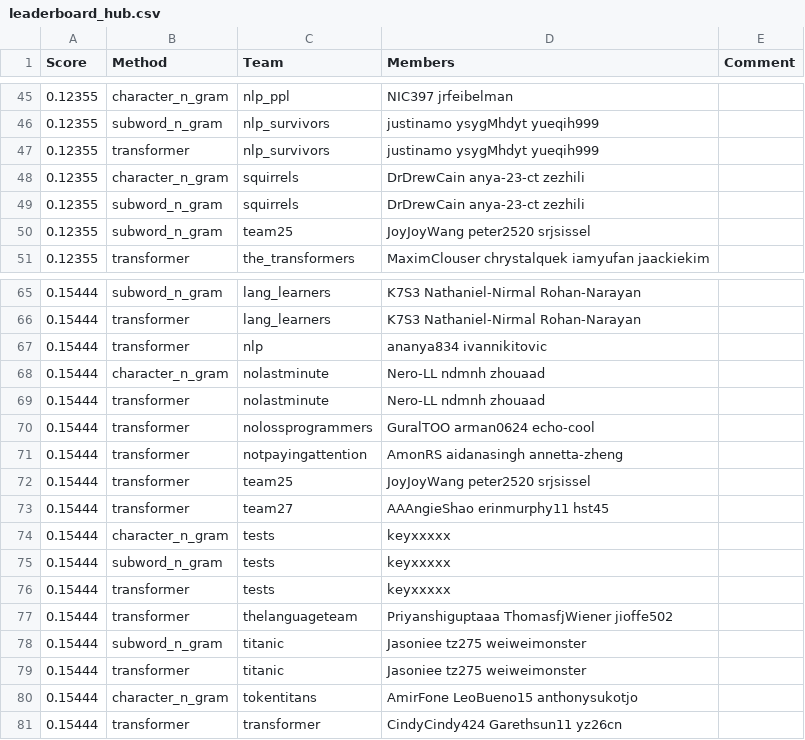
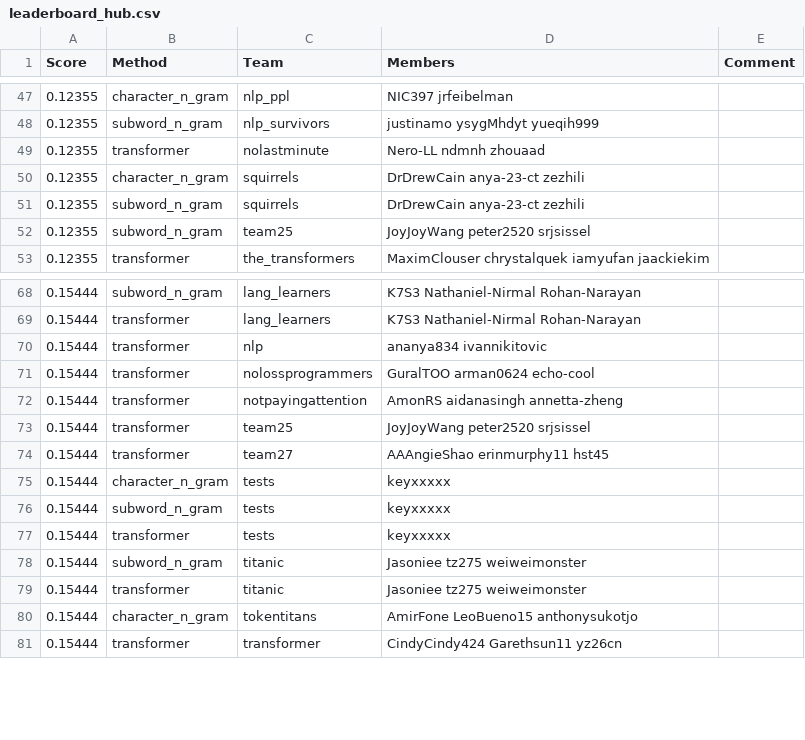
Before and after one commit to cornell-cs5740-sp24/leaderboards, a CSV file: a2/leaderboard_hub.csv, drawn as a sheet; only a part is shown, gaps mark what is left out; the diff covers the shown part only.

```diff
--- a/a2/leaderboard_hub.csv
+++ b/a2/leaderboard_hub.csv
@@ -46,3 +48,3 @@ Score,Method,Team,Members,Comment
 0.12355,subword_n_gram,nlp_survivors,justinamo ysygMhdyt yueqih999,
-0.12355,transformer,nlp_survivors,justinamo ysygMhdyt yueqih999,
+0.12355,transformer,nolastminute,Nero-LL ndmnh zhouaad,
 0.12355,character_n_gram,squirrels,DrDrewCain anya-23-ct zezhili,
@@ -67,4 +70,2 @@ Score,Method,Team,Members,Comment
 0.15444,transformer,nlp,ananya834 ivannikitovic,
-0.15444,character_n_gram,nolastminute,Nero-LL ndmnh zhouaad,
-0.15444,transformer,nolastminute,Nero-LL ndmnh zhouaad,
 0.15444,transformer,nolossprogrammers,GuralTOO arman0624 echo-cool,
@@ -76,3 +77,2 @@ Score,Method,Team,Members,Comment
 0.15444,transformer,tests,keyxxxxx,
-0.15444,transformer,thelanguageteam,Priyanshiguptaaa ThomasfjWiener jioffe502,
 0.15444,subword_n_gram,titanic,Jasoniee tz275 weiweimonster,
```
Also changed, not shown: 6 added rows, 3 removed rows and 2 edited cells elsewhere in this file.
